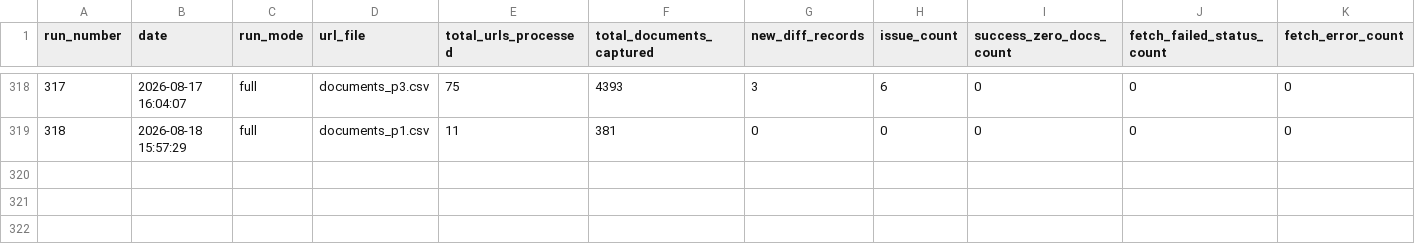
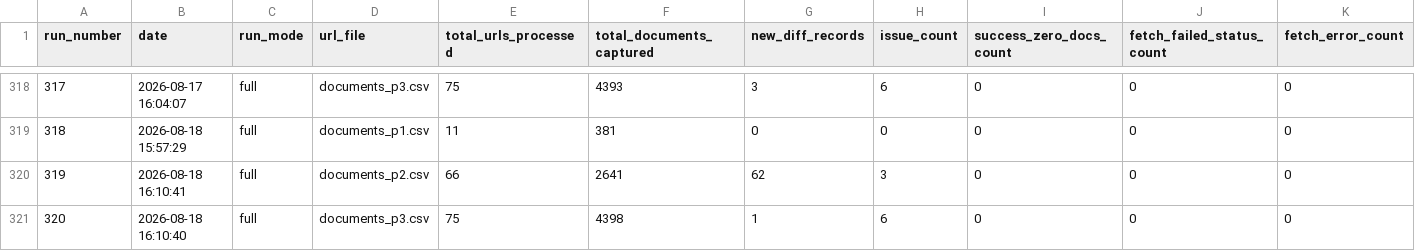
Before and after one commit to Shyam7291/document-monitor, a CSV file: run_summary_master.csv, drawn as a sheet; only a part is shown, gaps mark what is left out; rows hold the shown columns only; the diff names each change by its address in the sheet, - before the commit and + after, or states it on an @@ line.

```diff
--- a/run_summary_master.csv
+++ b/run_summary_master.csv
+row 320: 319 | 2026-08-18 16:10:41 | full | documents_p2.csv | 66 | 2641 | 62 | 3 | 0 | 0 | 0
+row 321: 320 | 2026-08-18 16:10:40 | full | documents_p3.csv | 75 | 4398 | 1 | 6 | 0 | 0 | 0
```
Also changed, not shown: capture_issues_p2_p3_latest.csv, 3 other files.
